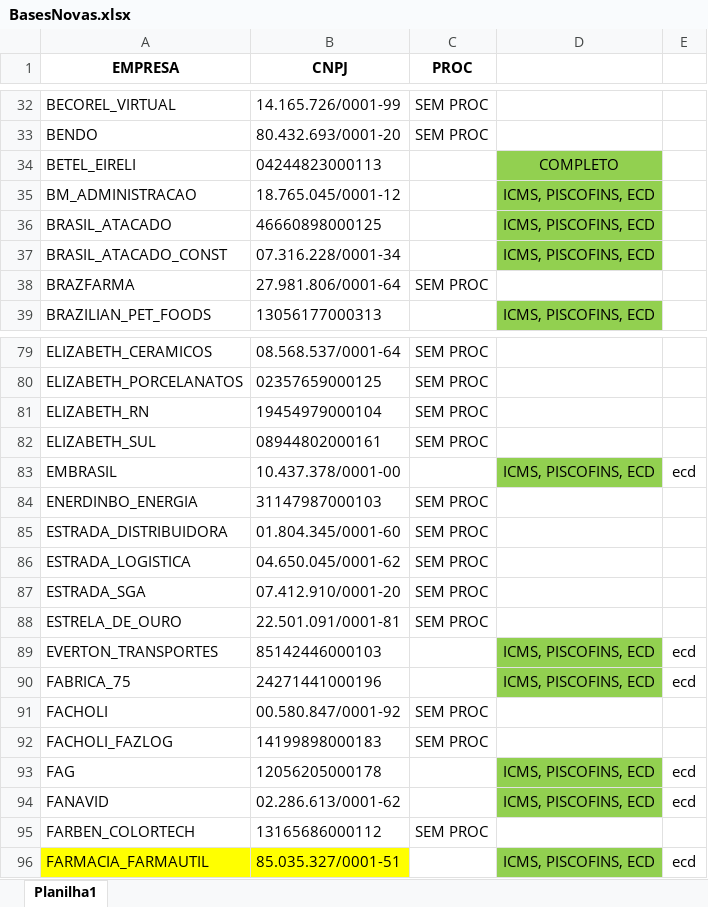
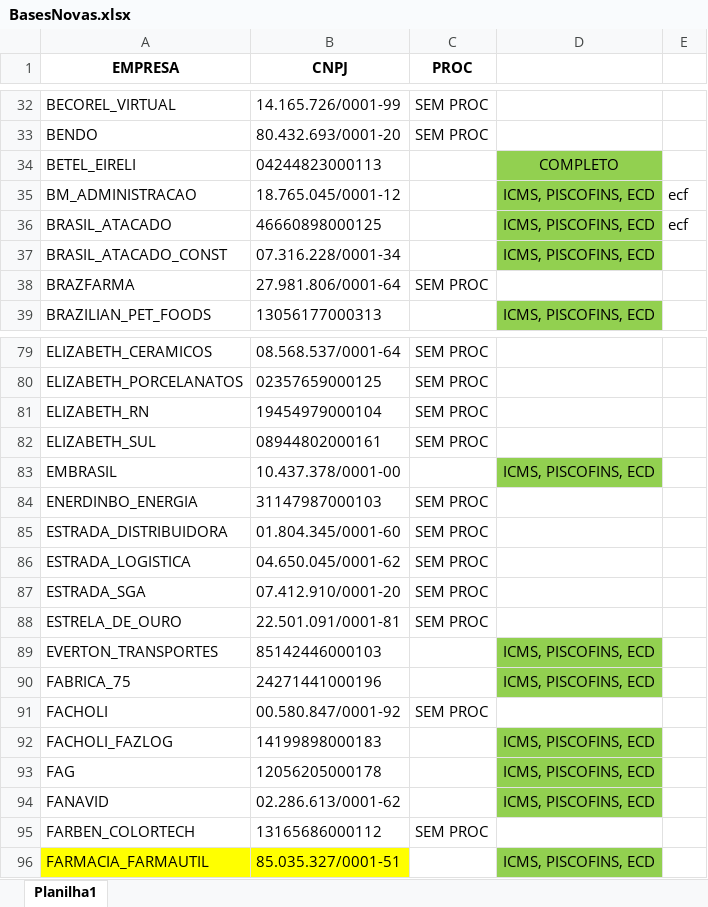
Before and after one commit to gaschenorberger/VSCODE-ROBOS, an Excel workbook: robo_bx/BasesNovas.xlsx, sheet Planilha1, drawn as a sheet; only a part is shown, gaps mark what is left out; values as stored, in another font and other column widths than the file's, no borders; the diff names each change by its address in the sheet, - before the commit and + after, or states it on an @@ line.

```diff
--- a/robo_bx/BasesNovas.xlsx (sheet Planilha1)
+++ b/robo_bx/BasesNovas.xlsx (sheet Planilha1)
-E35:E36: (empty)
+E35:E36: ecf
-E83: ecd
+E83: (empty)
-E89:E90: ecd
+E89:E90: (empty)
-C92 (PROC): SEM PROC
+C92 (PROC): (empty)
-D92: (empty)
+D92: ICMS, PISCOFINS, ECD
-D92 fill: none
+D92 fill: #92D050
-E93:E94: ecd
+E93:E94: (empty)
-E96: ecd
+E96: (empty)
```
Also changed, not shown: robo_bx/BasesNovas -- COMPARTILHADA.xlsx, 3 other files.
